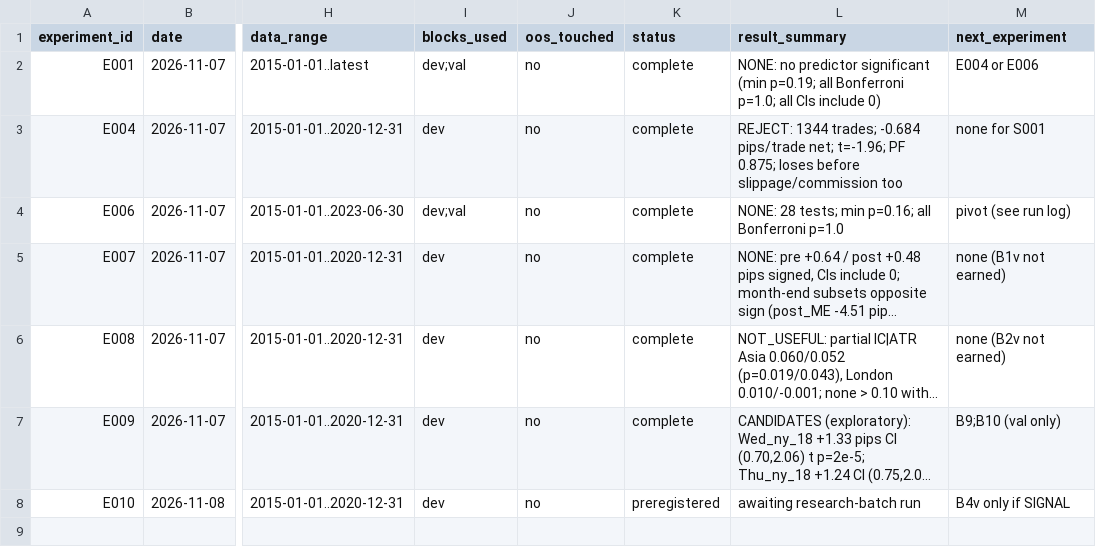
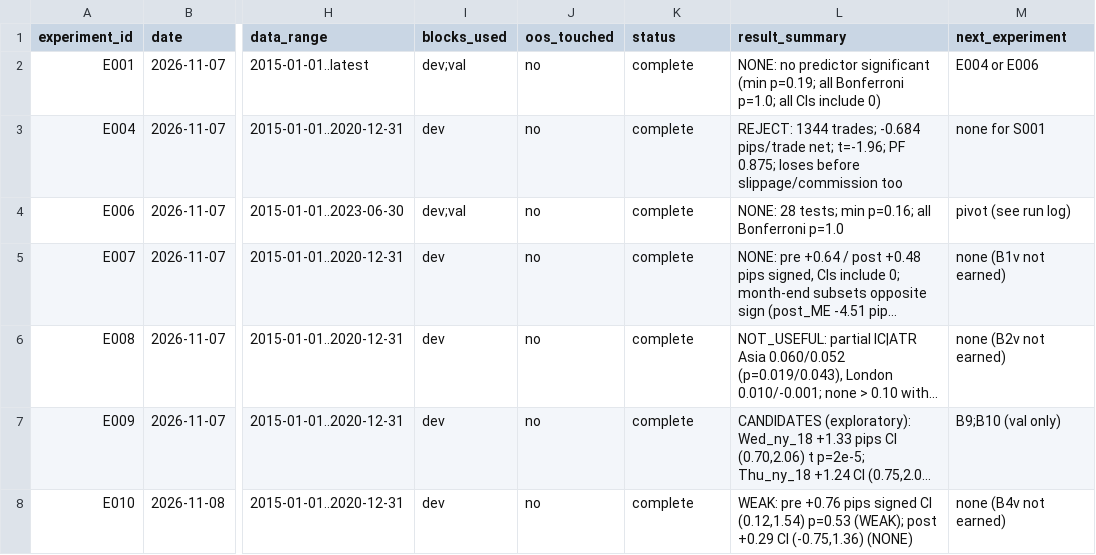
Before and after one commit to wernerh/fx-adaptive-research, a CSV file: experiments/experiment_registry.csv, drawn as a sheet; only a part is shown, gaps mark what is left out; long unchanged cells end in …; the diff names each change by its address in the sheet, - before the commit and + after, or states it on an @@ line.

```diff
--- a/experiments/experiment_registry.csv
+++ b/experiments/experiment_registry.csv
-K8 (status): preregistered
+K8 (status): complete
-L8 (result_summary): awaiting research-batch run
+L8 (result_summary): WEAK: pre +0.76 pips signed CI (0.12,1.54) p=0.53 (WEAK); post +0.29 CI (-0.75,1.36) (NONE)
-M8 (next_experiment): B4v only if SIGNAL
+M8 (next_experiment): none (B4v not earned)
```
Also changed, not shown: 9 other files.
